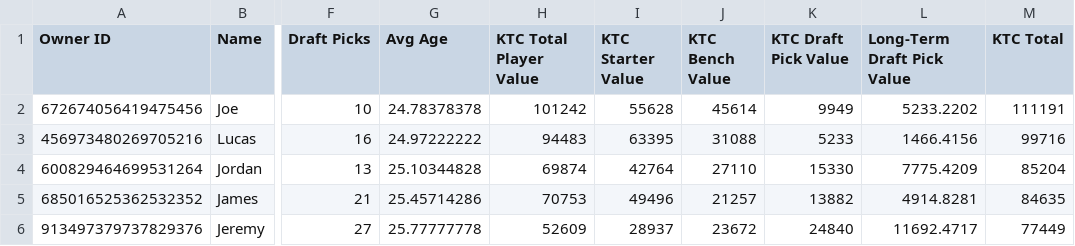
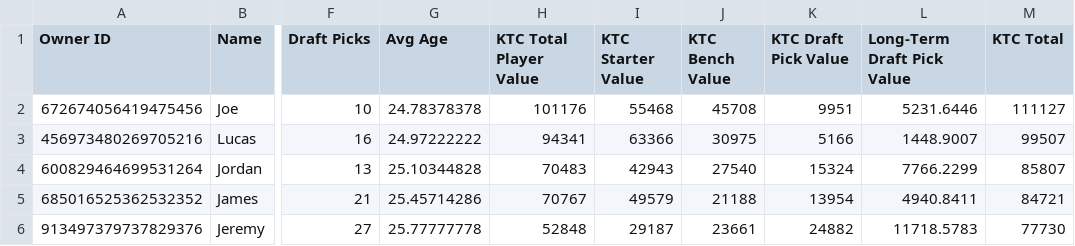
Before and after one commit to lalder95/AGS_Data, a CSV file: CSV/Managers.csv, drawn as a sheet; only a part is shown, gaps mark what is left out; the diff covers the shown part only; the diff names each change by its address in the sheet, - before the commit and + after, or states it on an @@ line.

```diff
--- a/CSV/Managers.csv
+++ b/CSV/Managers.csv
-H2 (KTC Total Player Value): 101242
+H2 (KTC Total Player Value): 101176
-I2 (KTC Starter Value): 55628
+I2 (KTC Starter Value): 55468
-J2 (KTC Bench Value): 45614
+J2 (KTC Bench Value): 45708
-K2 (KTC Draft Pick Value): 9949
+K2 (KTC Draft Pick Value): 9951
-L2 (Long-Term Draft Pick Value): 5233.2202
+L2 (Long-Term Draft Pick Value): 5231.6446
-M2 (KTC Total): 111191
+M2 (KTC Total): 111127
-H3 (KTC Total Player Value): 94483
+H3 (KTC Total Player Value): 94341
-I3 (KTC Starter Value): 63395
+I3 (KTC Starter Value): 63366
-J3 (KTC Bench Value): 31088
+J3 (KTC Bench Value): 30975
-K3 (KTC Draft Pick Value): 5233
+K3 (KTC Draft Pick Value): 5166
-L3 (Long-Term Draft Pick Value): 1466.4156
+L3 (Long-Term Draft Pick Value): 1448.9007
-M3 (KTC Total): 99716
+M3 (KTC Total): 99507
-H4 (KTC Total Player Value): 69874
+H4 (KTC Total Player Value): 70483
-I4 (KTC Starter Value): 42764
+I4 (KTC Starter Value): 42943
-J4 (KTC Bench Value): 27110
+J4 (KTC Bench Value): 27540
-K4 (KTC Draft Pick Value): 15330
+K4 (KTC Draft Pick Value): 15324
-L4 (Long-Term Draft Pick Value): 7775.4209
+L4 (Long-Term Draft Pick Value): 7766.2299
-M4 (KTC Total): 85204
+M4 (KTC Total): 85807
-H5 (KTC Total Player Value): 70753
+H5 (KTC Total Player Value): 70767
-I5 (KTC Starter Value): 49496
+I5 (KTC Starter Value): 49579
-J5 (KTC Bench Value): 21257
+J5 (KTC Bench Value): 21188
-K5 (KTC Draft Pick Value): 13882
+K5 (KTC Draft Pick Value): 13954
-L5 (Long-Term Draft Pick Value): 4914.8281
+L5 (Long-Term Draft Pick Value): 4940.8411
-M5 (KTC Total): 84635
+M5 (KTC Total): 84721
-H6 (KTC Total Player Value): 52609
+H6 (KTC Total Player Value): 52848
-I6 (KTC Starter Value): 28937
+I6 (KTC Starter Value): 29187
-J6 (KTC Bench Value): 23672
+J6 (KTC Bench Value): 23661
-K6 (KTC Draft Pick Value): 24840
+K6 (KTC Draft Pick Value): 24882
-L6 (Long-Term Draft Pick Value): 11692.4717
+L6 (Long-Term Draft Pick Value): 11718.5783
-M6 (KTC Total): 77449
+M6 (KTC Total): 77730
```
Also changed, not shown: 1 added row, 1 removed row and 42 edited cells elsewhere in this file, CSV/MatchupHistory.csv, CSV/MockDraft1.csv, 8 other files.
